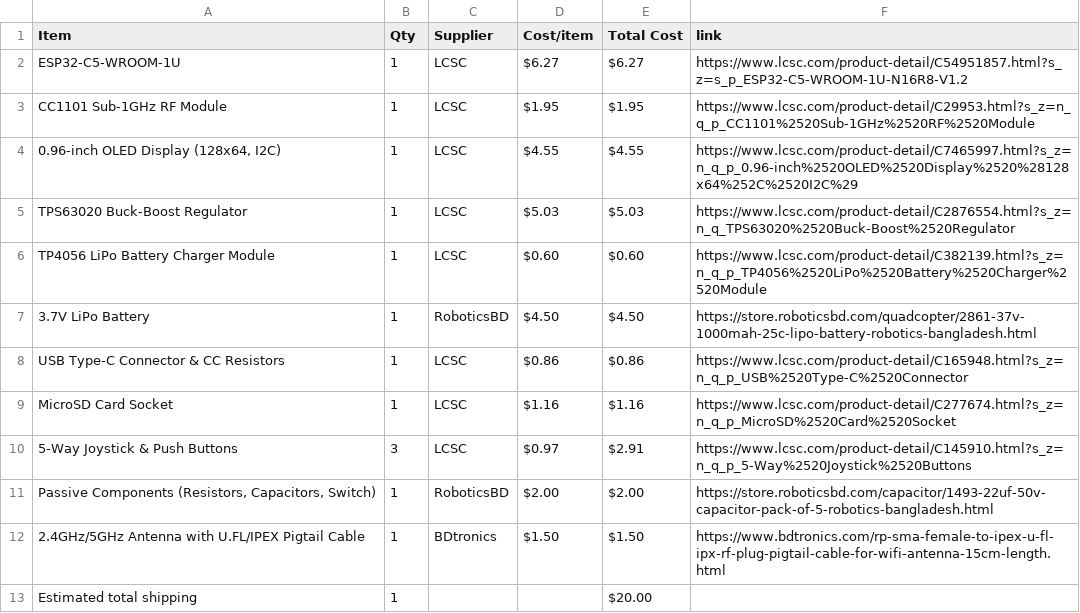
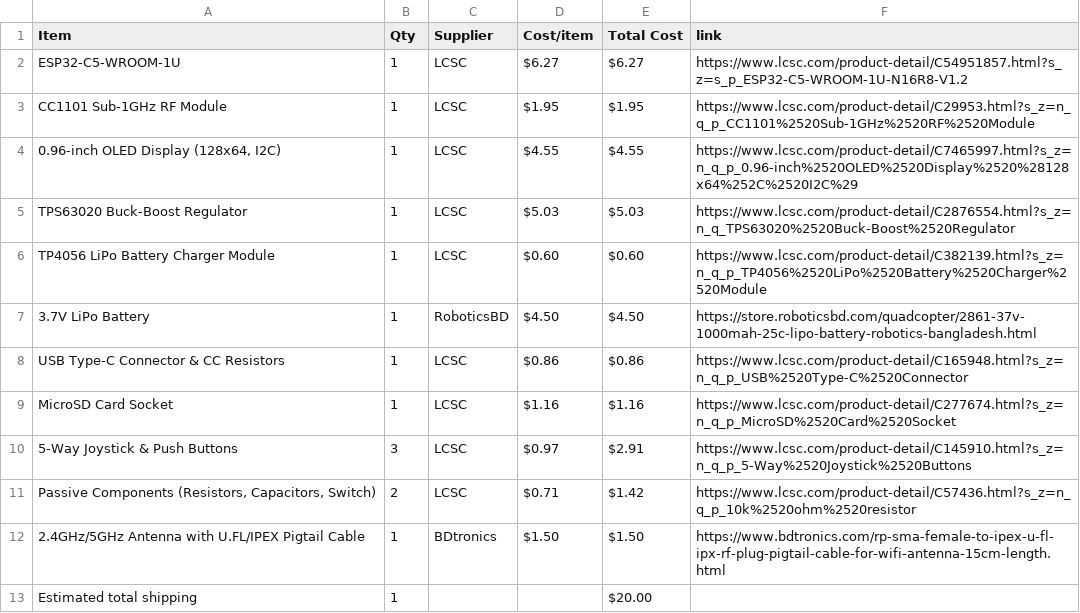
Before and after one commit to itsnobel/AeroDeck, a CSV file: BOM.csv, drawn as a sheet.

Commit message:
Sync AeroDeck from Half Life

```diff
--- a/BOM.csv
+++ b/BOM.csv
@@ -10,3 +10,3 @@ MicroSD Card Socket,1,LCSC,$1.16,$1.16,https://www.lcsc.com/product-detail/C2776
 5-Way Joystick & Push Buttons,3,LCSC,$0.97,$2.91,https://www.lcsc.com/product-detail/C145910.html?s_z=n_q_p_5-Way%2520Joystick%2520Buttons
-"Passive Components (Resistors, Capacitors, Switch)",1,RoboticsBD,$2.00,$2.00,https://store.roboticsbd.com/capacitor/1493-22uf-50v-capacitor-pack-of-5-robotics-bangladesh.html
+"Passive Components (Resistors, Capacitors, Switch)",2,LCSC,$0.71,$1.42,https://www.lcsc.com/product-detail/C57436.html?s_z=n_q_p_10k%2520ohm%2520resistor
 2.4GHz/5GHz Antenna with U.FL/IPEX Pigtail Cable,1,BDtronics,$1.50,$1.50,https://www.bdtronics.com/rp-sma-female-to-ipex-u-fl-ipx-rf-plug-pigtail-cable-for-wifi-antenna-15cm-length.html
```
